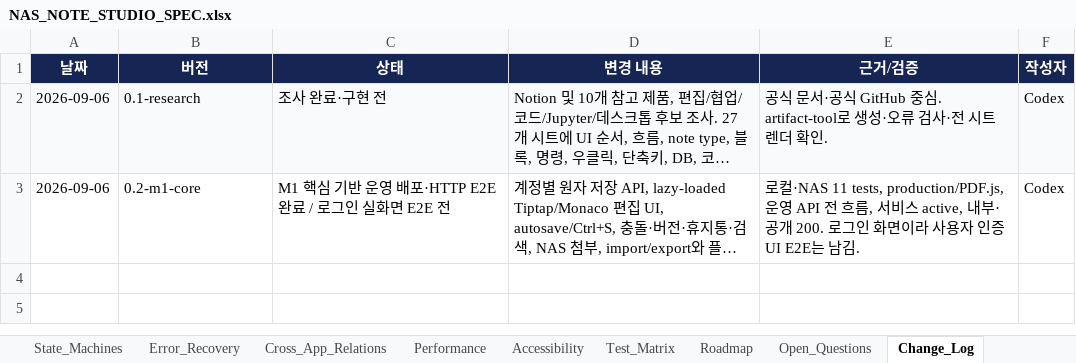
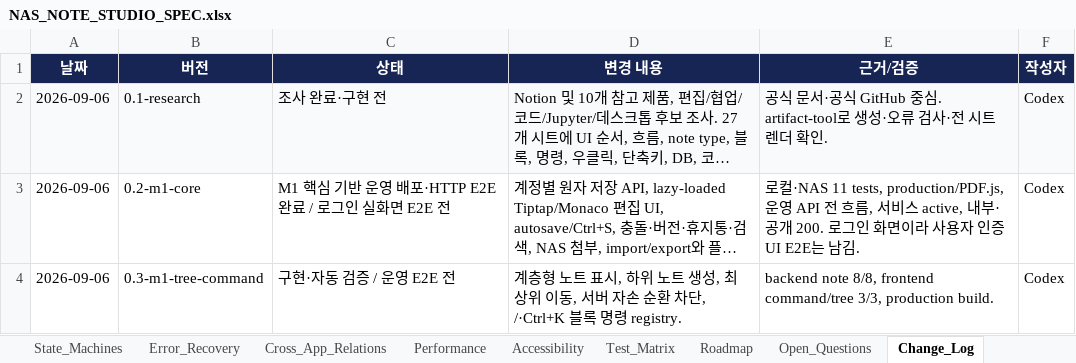
Before and after one commit to CLim020924/NAS_dev, an Excel workbook: docs/programs/NAS_NOTE_STUDIO_SPEC.xlsx, sheet Change_Log, drawn as a sheet; long unchanged cells end in …; values as stored, in another font and other column widths than the file's, no borders; table styles not drawn; the diff names each change by its address in the sheet, - before the commit and + after, or states it on an @@ line.

```diff
--- a/docs/programs/NAS_NOTE_STUDIO_SPEC.xlsx (sheet Change_Log)
+++ b/docs/programs/NAS_NOTE_STUDIO_SPEC.xlsx (sheet Change_Log)
+row 4: 2026-09-06 | 0.3-m1-tree-command | 구현·자동 검증 / 운영 E2E 전 | 계층형 노트 표시, 하위 노트 생성, 최상위 이동, 서버 자손 순환 차단, /·Ctrl+K 블록 명령 registry. | backend note 8/8, frontend command/tree 3/3, production build. | Codex
```
Also changed, not shown: sheet Implementation_Status, docs/NAS_PROJECT_LOG.xlsx, 6 other files.
